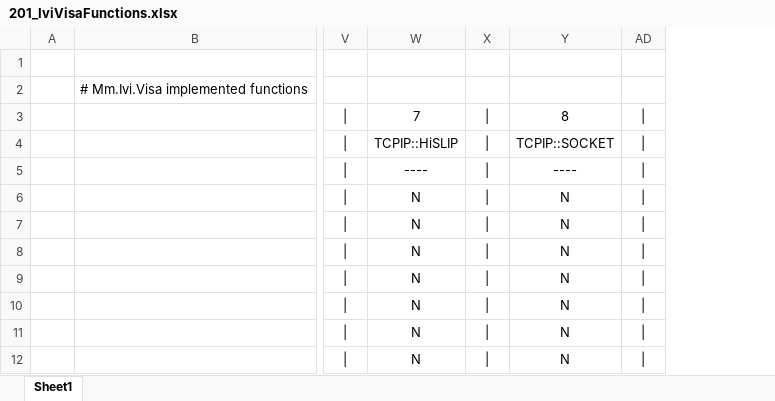
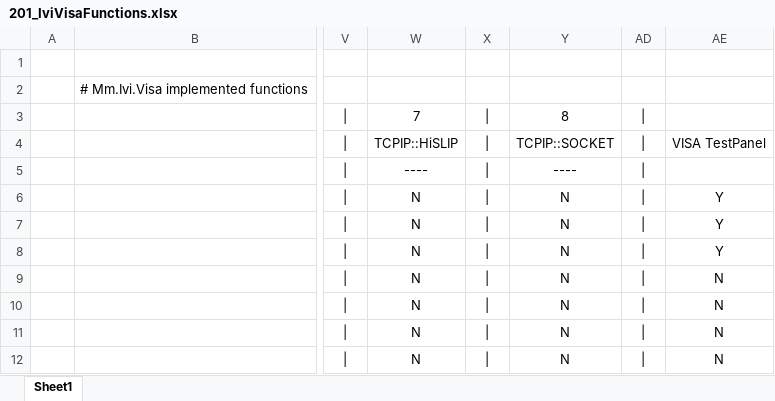
Before and after one commit to MitakaMakers/Ivi.Visa, an Excel workbook: docs/Ivi.Visa/201_IviVisaFunctions.xlsx, sheet Sheet1, drawn as a sheet; only a part is shown, gaps mark what is left out; values as stored, in another font and other column widths than the file's, no borders; the diff names each change by its address in the sheet, - before the commit and + after, or states it on an @@ line.

```diff
--- a/docs/Ivi.Visa/201_IviVisaFunctions.xlsx (sheet Sheet1)
+++ b/docs/Ivi.Visa/201_IviVisaFunctions.xlsx (sheet Sheet1)
+column AE, rows 4-12: VISA TestPanel |  | Y | Y | Y | N | N | N | N
```
Also changed, not shown: 4 other files.
